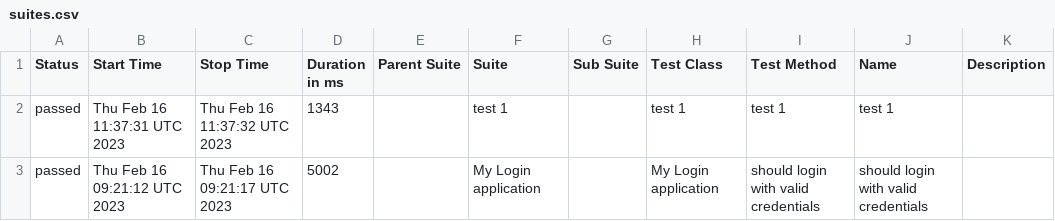
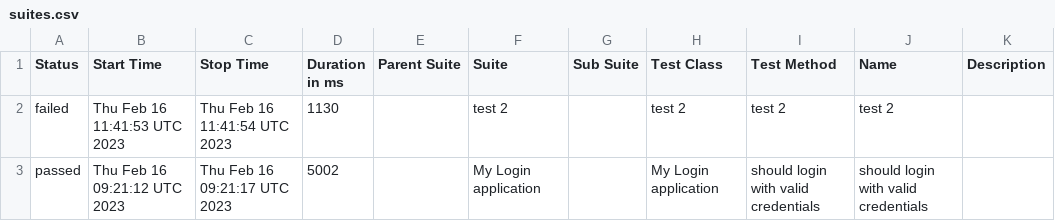
Before and after one commit to Kravch773/WdioAllureTest, a CSV file: data/suites.csv, drawn as a sheet; removed rows and columns are numbered as before the commit, all else as after; the diff names each change by its address in the sheet, - before the commit and + after, or states it on an @@ line.

Commit message:
Deploying to gh-pages from @ Kravch773/AllureTest@b2884600afedb8b2a358fd91a925682035f43b3d 🚀

```diff
--- a/data/suites.csv
+++ b/data/suites.csv
-row 2: passed | Thu Feb 16 11:37:31 UTC 2023 | Thu Feb 16 11:37:32 UTC 2023 | 1343 |  | test 1 |  | test 1 | test 1 | test 1
+row 2: failed | Thu Feb 16 11:41:53 UTC 2023 | Thu Feb 16 11:41:54 UTC 2023 | 1130 |  | test 2 |  | test 2 | test 2 | test 2
```
Also changed, not shown: 47 other files.
